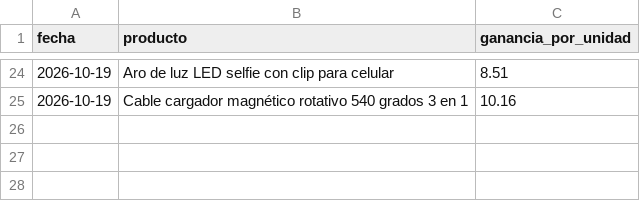
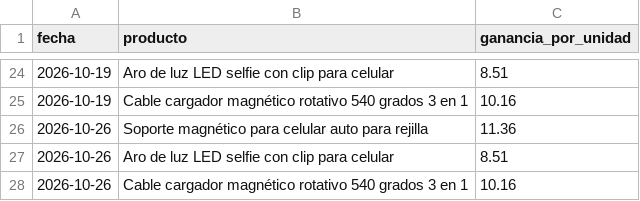
Before and after one commit to micagonzdark/tienda-virtual, a CSV file: data/historial.csv, drawn as a sheet; only a part is shown, gaps mark what is left out.

```diff
--- a/data/historial.csv
+++ b/data/historial.csv
@@ -25 +25,4 @@ fecha,producto,ganancia_por_unidad
 2026-10-19,Cable cargador magnético rotativo 540 grados 3 en 1,10.16
+2026-10-26,Soporte magnético para celular auto para rejilla,11.36
+2026-10-26,Aro de luz LED selfie con clip para celular,8.51
+2026-10-26,Cable cargador magnético rotativo 540 grados 3 en 1,10.16
```
Also changed, not shown: 1 other file.
